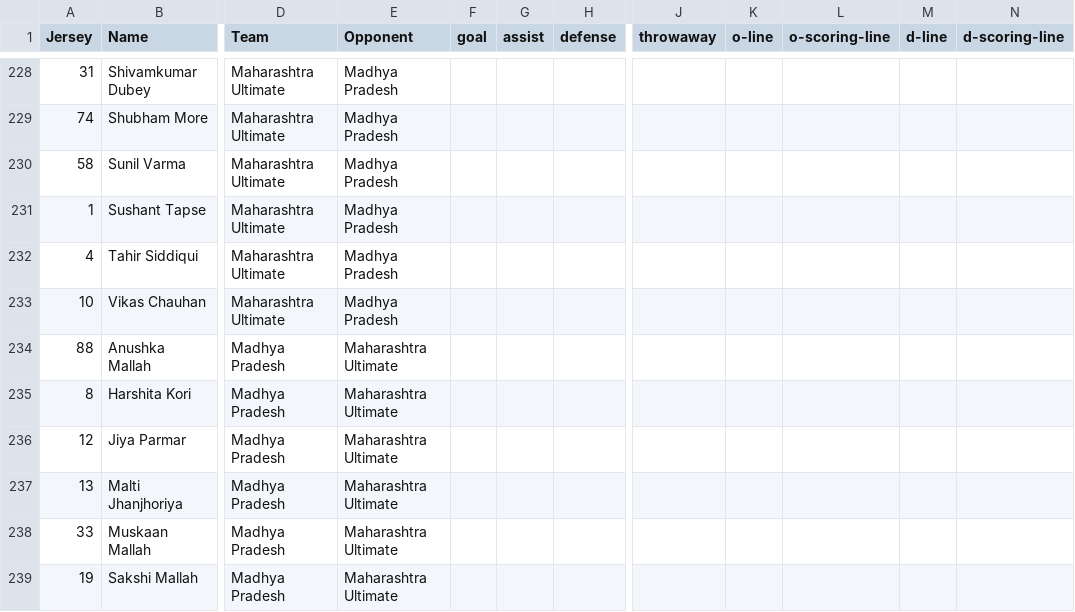
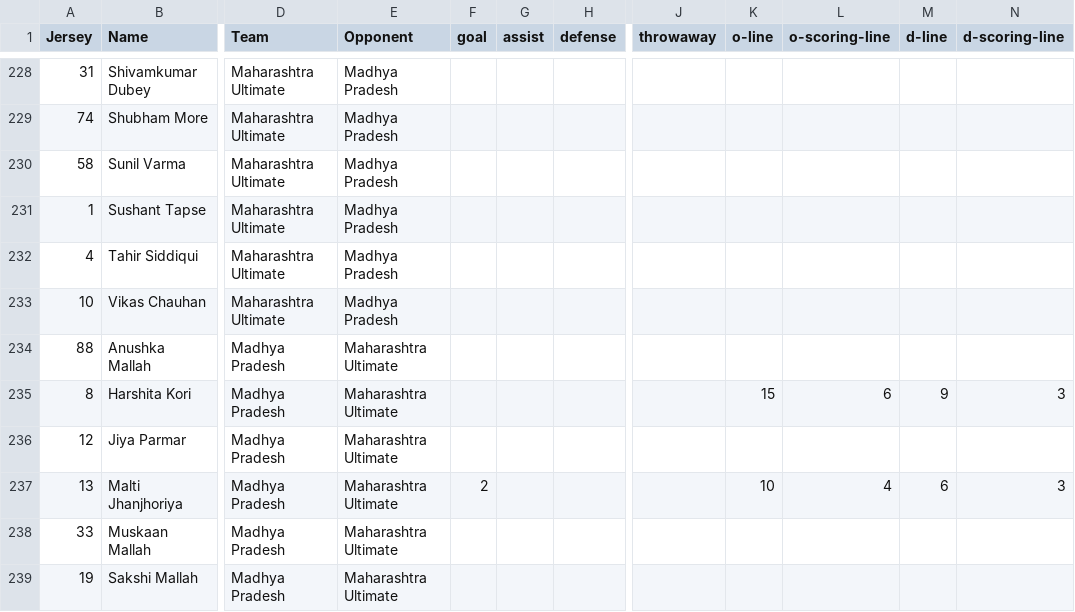
Before and after one commit to india-ultimate/fantasy, a CSV file: data/player-stats-Brackets.csv, drawn as a sheet; only a part is shown, gaps mark what is left out; the diff names each change by its address in the sheet, - before the commit and + after, or states it on an @@ line.

Commit message:
Auto update data for the website

```diff
--- a/data/player-stats-Brackets.csv
+++ b/data/player-stats-Brackets.csv
-K235 (o-line): (empty)
+K235 (o-line): 15
-L235 (o-scoring-line): (empty)
+L235 (o-scoring-line): 6
-M235 (d-line): (empty)
+M235 (d-line): 9
-N235 (d-scoring-line): (empty)
+N235 (d-scoring-line): 3
-F237 (goal): (empty)
+F237 (goal): 2
-K237 (o-line): (empty)
+K237 (o-line): 10
-L237 (o-scoring-line): (empty)
+L237 (o-scoring-line): 4
-M237 (d-line): (empty)
+M237 (d-line): 6
-N237 (d-scoring-line): (empty)
+N237 (d-scoring-line): 3
```
Also changed, not shown: 2 other files.
